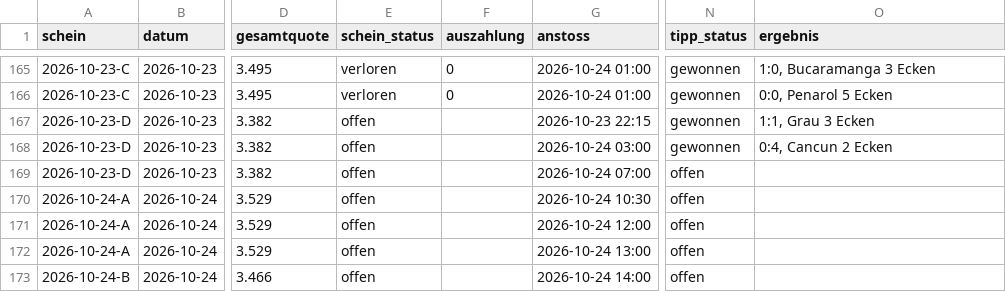
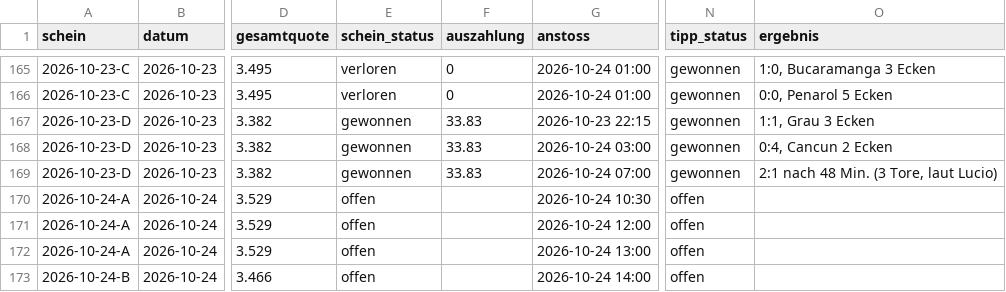
Before and after one commit to peatxxxx-star/trend-scanner, a CSV file: wetten.csv, drawn as a sheet; only a part is shown, gaps mark what is left out; the diff names each change by its address in the sheet, - before the commit and + after, or states it on an @@ line.

```diff
--- a/wetten.csv
+++ b/wetten.csv
-E167:E169 (schein_status): offen
+E167:E169 (schein_status): gewonnen
-F167:F169 (auszahlung): (empty)
+F167:F169 (auszahlung): 33.83
-N169 (tipp_status): offen
+N169 (tipp_status): gewonnen
-O169 (ergebnis): (empty)
+O169 (ergebnis): 2:1 nach 48 Min. (3 Tore, laut Lucio)
```
